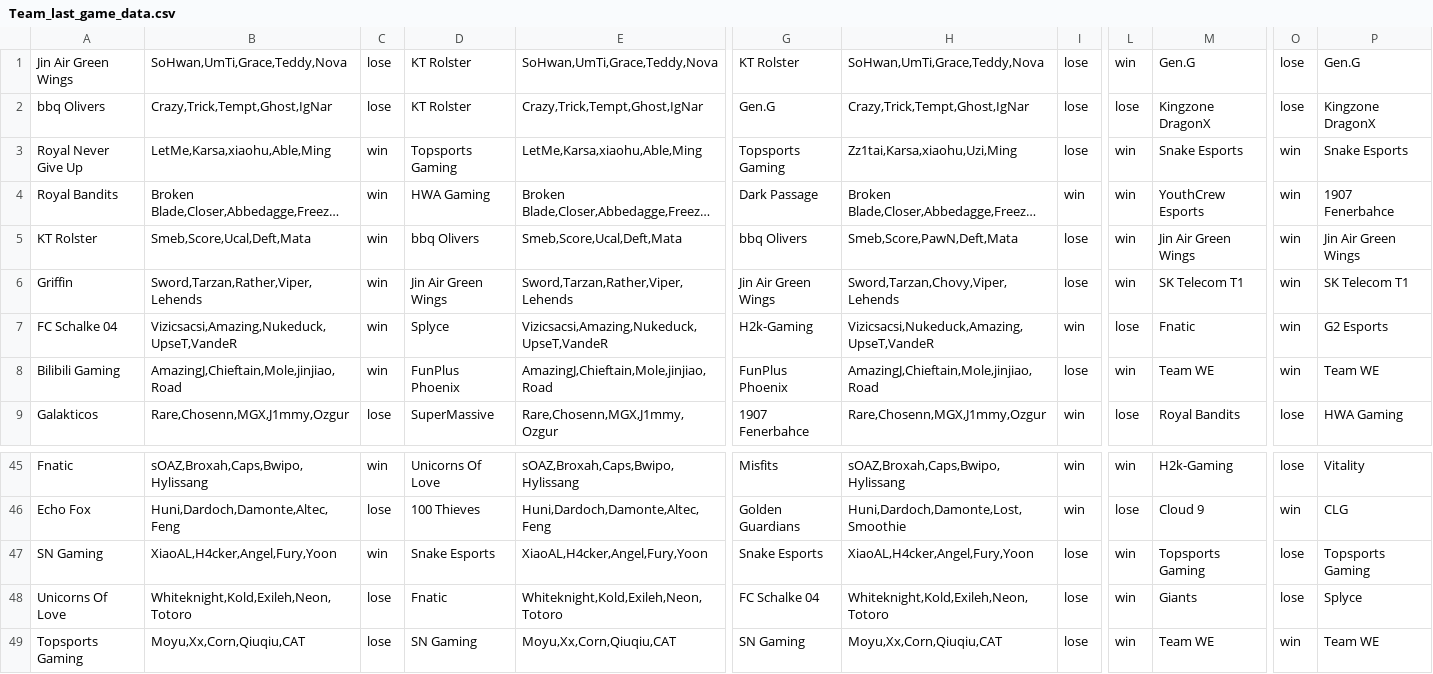
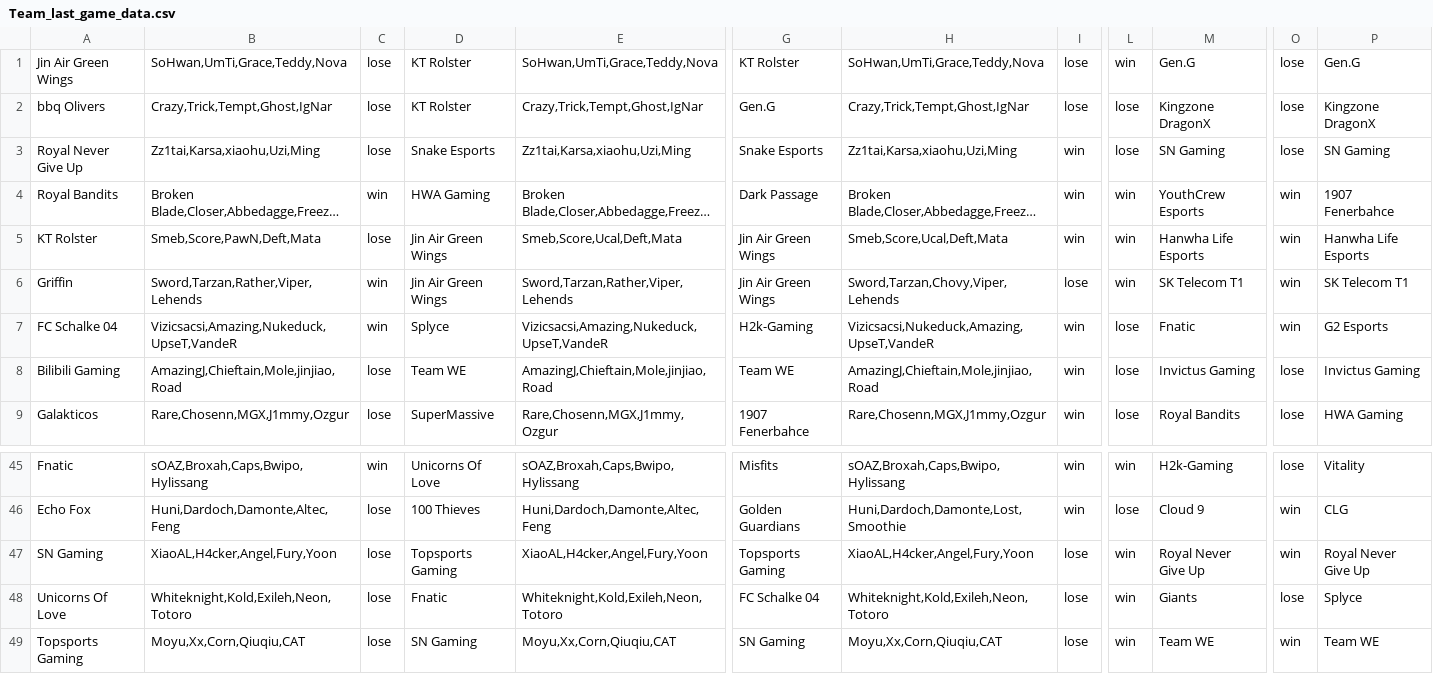
Before and after one commit to Ledareg/e-sports, a CSV file: Excel data/Team_last_game_data.csv, drawn as a sheet; only a part is shown, gaps mark what is left out; long unchanged cells end in …; the diff covers the shown part only; the diff names each change by its address in the sheet, - before the commit and + after, or states it on an @@ line.

```diff
--- a/Excel data/Team_last_game_data.csv
+++ b/Excel data/Team_last_game_data.csv
-B3: LetMe,Karsa,xiaohu,Able,Ming
+B3: Zz1tai,Karsa,xiaohu,Uzi,Ming
-C3: win
+C3: lose
-D3: Topsports Gaming
+D3: Snake Esports
-E3: LetMe,Karsa,xiaohu,Able,Ming
+E3: Zz1tai,Karsa,xiaohu,Uzi,Ming
-G3: Topsports Gaming
+G3: Snake Esports
-I3: lose
+I3: win
-L3: win
+L3: lose
-M3: Snake Esports
+M3: SN Gaming
-O3: win
+O3: lose
-P3: Snake Esports
+P3: SN Gaming
-B5: Smeb,Score,Ucal,Deft,Mata
+B5: Smeb,Score,PawN,Deft,Mata
-C5: win
+C5: lose
-D5: bbq Olivers
+D5: Jin Air Green Wings
-G5: bbq Olivers
+G5: Jin Air Green Wings
-H5: Smeb,Score,PawN,Deft,Mata
+H5: Smeb,Score,Ucal,Deft,Mata
-I5: lose
+I5: win
-M5: Jin Air Green Wings
+M5: Hanwha Life Esports
-P5: Jin Air Green Wings
+P5: Hanwha Life Esports
-C8: win
+C8: lose
-D8: FunPlus Phoenix
+D8: Team WE
-G8: FunPlus Phoenix
+G8: Team WE
-I8: lose
+I8: win
-L8: win
+L8: lose
-M8: Team WE
+M8: Invictus Gaming
-O8: win
+O8: lose
-P8: Team WE
+P8: Invictus Gaming
-C47: win
+C47: lose
-D47: Snake Esports
+D47: Topsports Gaming
-G47: Snake Esports
+G47: Topsports Gaming
-M47: Topsports Gaming
+M47: Royal Never Give Up
-O47: lose
+O47: win
-P47: Topsports Gaming
+P47: Royal Never Give Up
```
Also changed, not shown: 34 edited cells elsewhere in this file, Excel data/Excel_data.csv, Player.csv, 9 other files.
